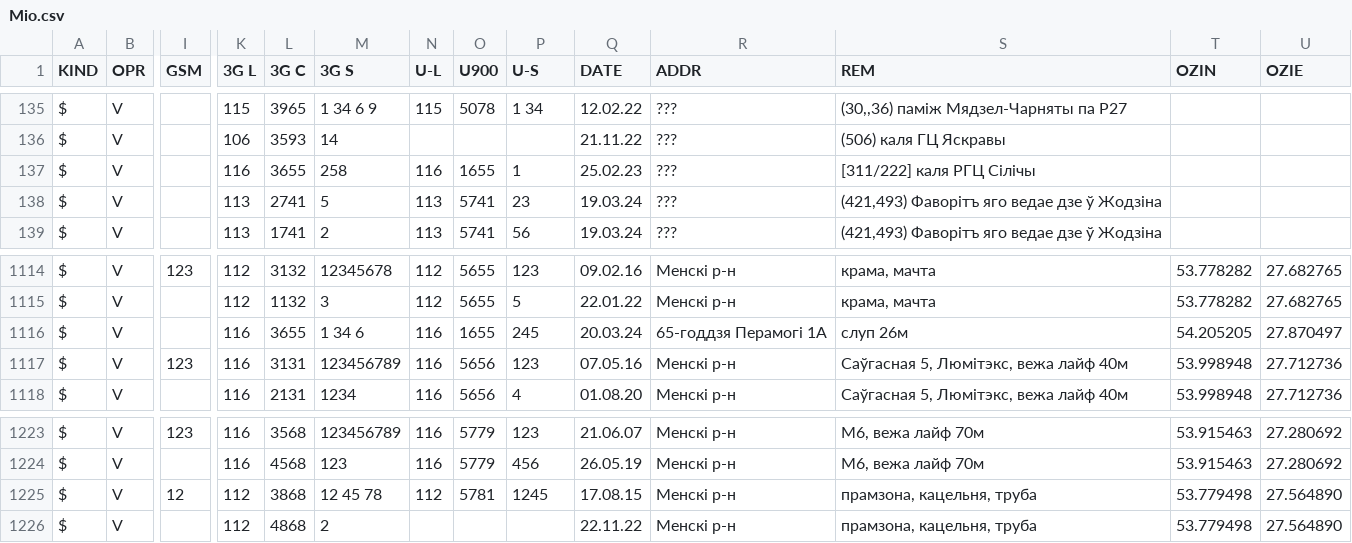
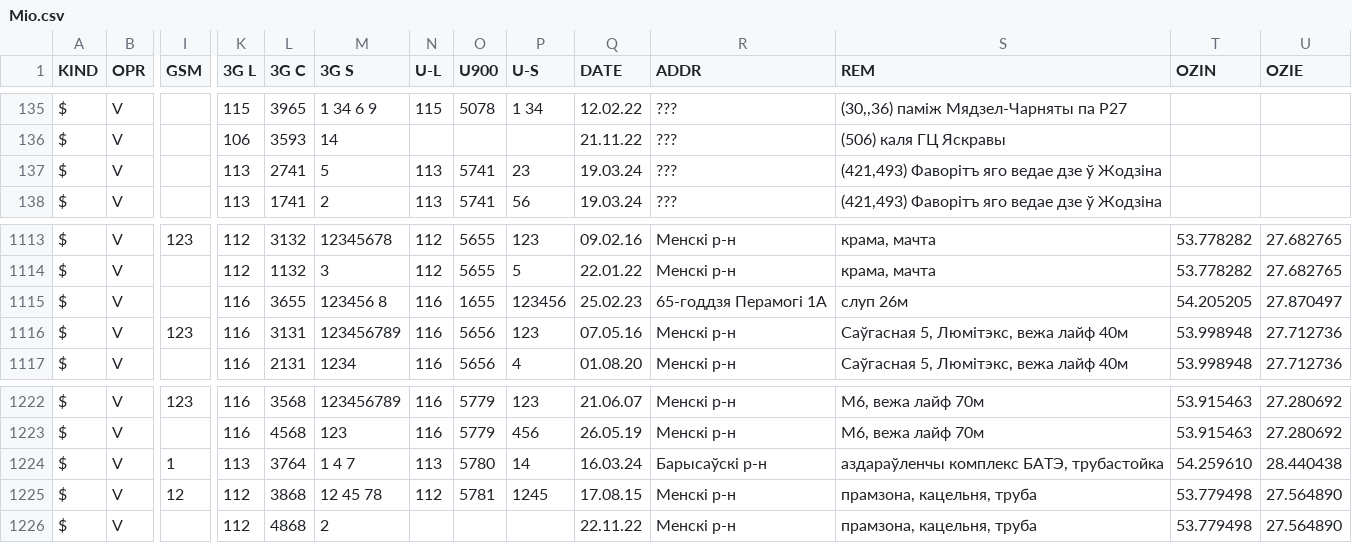
Before and after one commit to BYCellDatabase/csv, a CSV file: Velcom/Mio.csv, drawn as a sheet; only a part is shown, gaps mark what is left out; removed rows and columns are numbered as before the commit, all else as after; rows hold the shown columns only; the diff names each change by its address in the sheet, - before the commit and + after, or states it on an @@ line.

Commit message:
5 files | M MTS/Mio.csv, M Velcom/Minsk.csv, M Velcom/Mio.csv, M beCloud/Minsk.csv, M beCloud/Mio.csv

```diff
--- a/Velcom/Mio.csv
+++ b/Velcom/Mio.csv
-row 137: $ | V |  | 116 | 3655 | 258 | 116 | 1655 | 1 | 25.02.23 | ??? | [311/222] каля РГЦ Сілічы
-M1115 (3G S): 1 34 6
+M1115 (3G S): 123456 8
-P1115 (U-S): 245
+P1115 (U-S): 123456
-Q1115 (DATE): 20.03.24
+Q1115 (DATE): 25.02.23
+row 1224: $ | V | 1 | 113 | 3764 | 1 4 7 | 113 | 5780 | 14 | 16.03.24 | Барысаўскі р-н | аздараўленчы комплекс БАТЭ, трубастойка | 54.259610 | 28.440438
```
Also changed, not shown: MTS/Mio.csv, Velcom/Minsk.csv, 2 other files.
